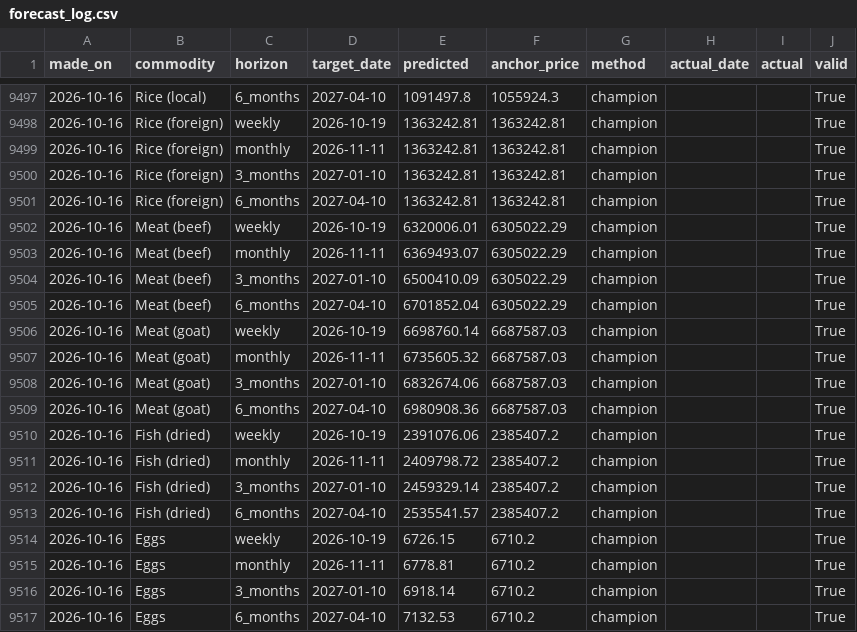
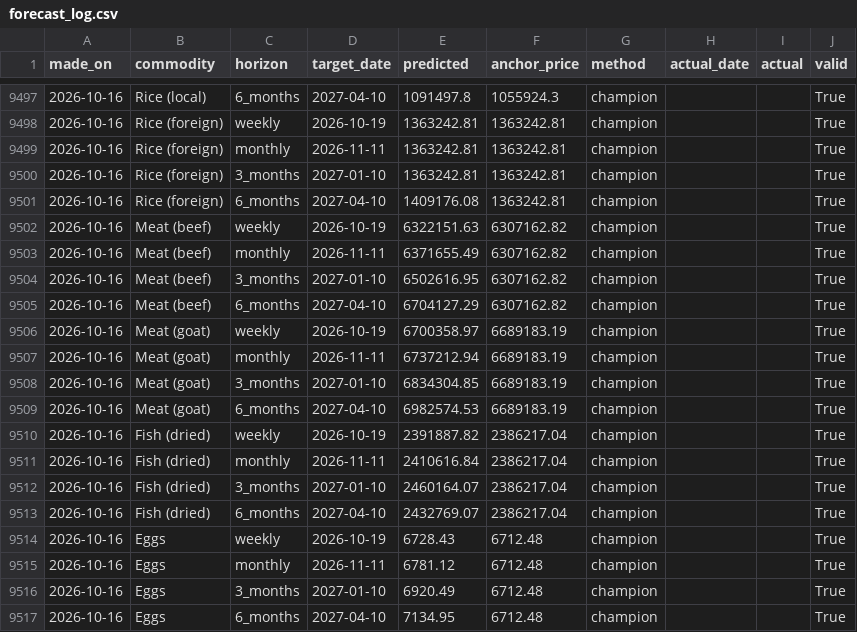
Before and after one commit to Agrolinking-Solutions/Agrolinking-Intelligence, a CSV file: outputs/backtest/forecast_log.csv, drawn as a sheet; only a part is shown, gaps mark what is left out; the diff covers the shown part only.

```diff
--- a/outputs/backtest/forecast_log.csv
+++ b/outputs/backtest/forecast_log.csv
@@ -9500,18 +9500,18 @@ made_on,commodity,horizon,target_date,predicted,anchor_price,method,actual_date,
 2026-10-16,Rice (foreign),3_months,2027-01-10,1363242.81,1363242.81,champion,,,True
-2026-10-16,Rice (foreign),6_months,2027-04-10,1363242.81,1363242.81,champion,,,True
-2026-10-16,Meat (beef),weekly,2026-10-19,6320006.01,6305022.29,champion,,,True
-2026-10-16,Meat (beef),monthly,2026-11-11,6369493.07,6305022.29,champion,,,True
-2026-10-16,Meat (beef),3_months,2027-01-10,6500410.09,6305022.29,champion,,,True
-2026-10-16,Meat (beef),6_months,2027-04-10,6701852.04,6305022.29,champion,,,True
-2026-10-16,Meat (goat),weekly,2026-10-19,6698760.14,6687587.03,champion,,,True
-2026-10-16,Meat (goat),monthly,2026-11-11,6735605.32,6687587.03,champion,,,True
-2026-10-16,Meat (goat),3_months,2027-01-10,6832674.06,6687587.03,champion,,,True
-2026-10-16,Meat (goat),6_months,2027-04-10,6980908.36,6687587.03,champion,,,True
-2026-10-16,Fish (dried),weekly,2026-10-19,2391076.06,2385407.2,champion,,,True
-2026-10-16,Fish (dried),monthly,2026-11-11,2409798.72,2385407.2,champion,,,True
-2026-10-16,Fish (dried),3_months,2027-01-10,2459329.14,2385407.2,champion,,,True
-2026-10-16,Fish (dried),6_months,2027-04-10,2535541.57,2385407.2,champion,,,True
-2026-10-16,Eggs,weekly,2026-10-19,6726.15,6710.2,champion,,,True
-2026-10-16,Eggs,monthly,2026-11-11,6778.81,6710.2,champion,,,True
-2026-10-16,Eggs,3_months,2027-01-10,6918.14,6710.2,champion,,,True
-2026-10-16,Eggs,6_months,2027-04-10,7132.53,6710.2,champion,,,True
+2026-10-16,Rice (foreign),6_months,2027-04-10,1409176.08,1363242.81,champion,,,True
+2026-10-16,Meat (beef),weekly,2026-10-19,6322151.63,6307162.82,champion,,,True
+2026-10-16,Meat (beef),monthly,2026-11-11,6371655.49,6307162.82,champion,,,True
+2026-10-16,Meat (beef),3_months,2027-01-10,6502616.95,6307162.82,champion,,,True
+2026-10-16,Meat (beef),6_months,2027-04-10,6704127.29,6307162.82,champion,,,True
+2026-10-16,Meat (goat),weekly,2026-10-19,6700358.97,6689183.19,champion,,,True
+2026-10-16,Meat (goat),monthly,2026-11-11,6737212.94,6689183.19,champion,,,True
+2026-10-16,Meat (goat),3_months,2027-01-10,6834304.85,6689183.19,champion,,,True
+2026-10-16,Meat (goat),6_months,2027-04-10,6982574.53,6689183.19,champion,,,True
+2026-10-16,Fish (dried),weekly,2026-10-19,2391887.82,2386217.04,champion,,,True
+2026-10-16,Fish (dried),monthly,2026-11-11,2410616.84,2386217.04,champion,,,True
+2026-10-16,Fish (dried),3_months,2027-01-10,2460164.07,2386217.04,champion,,,True
+2026-10-16,Fish (dried),6_months,2027-04-10,2432769.07,2386217.04,champion,,,True
+2026-10-16,Eggs,weekly,2026-10-19,6728.43,6712.48,champion,,,True
+2026-10-16,Eggs,monthly,2026-11-11,6781.12,6712.48,champion,,,True
+2026-10-16,Eggs,3_months,2027-01-10,6920.49,6712.48,champion,,,True
+2026-10-16,Eggs,6_months,2027-04-10,7134.95,6712.48,champion,,,True
```
Also changed, not shown: 21 edited cells elsewhere in this file, data/processed/features/features_beans_red.csv, data/processed/features/features_hibiscus.csv, 38 other files.
